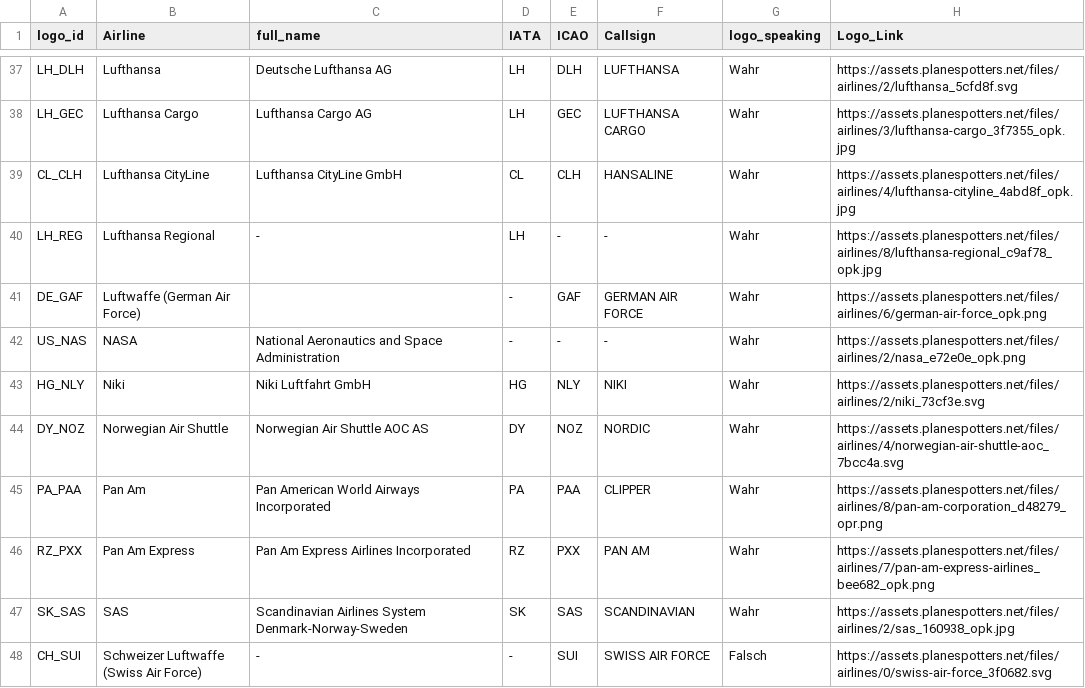
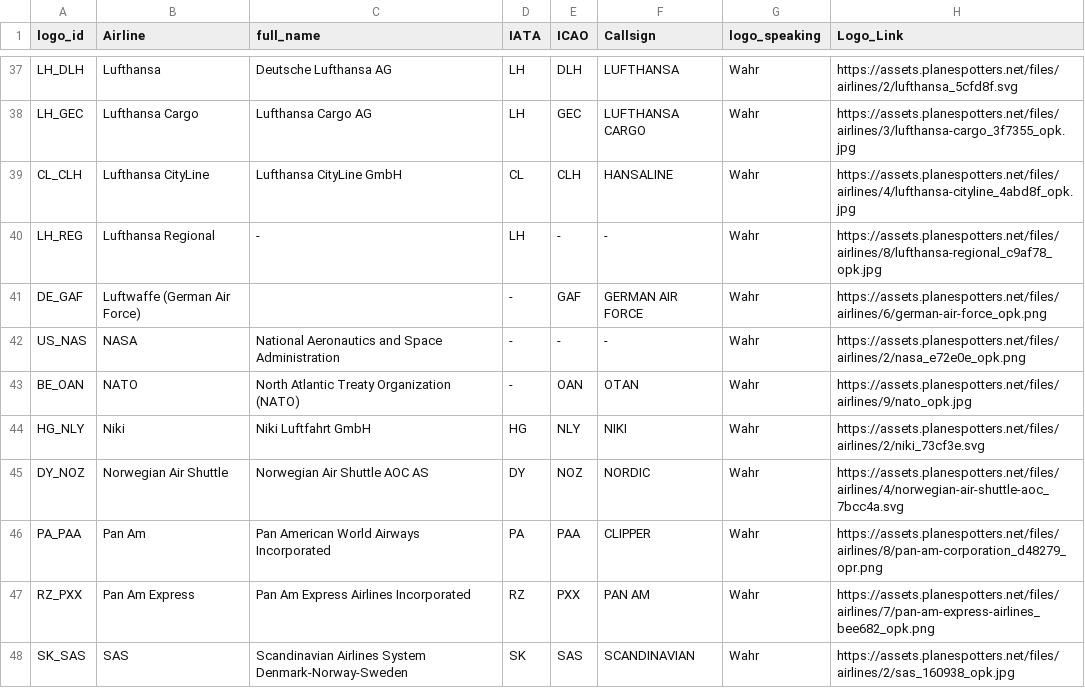
Before and after one commit to ugnet90/aircraft-labels, a CSV file: data/airline_logos.csv, drawn as a sheet; only a part is shown, gaps mark what is left out; the shorter side is filled out with more unchanged rows.

Commit message:
Add files via upload

```diff
--- a/data/airline_logos.csv
+++ b/data/airline_logos.csv
@@ -42,2 +42,3 @@ DE_GAF;Luftwaffe (German Air Force);;-;GAF;GERMAN AIR FORCE;Wahr;https://assets.
 US_NAS;NASA;National Aeronautics and Space Administration;-;-;-;Wahr;https://assets.planespotters.net/files/airlines/2/nasa_e72e0e_opk.png
+BE_OAN;NATO;North Atlantic Treaty Organization (NATO);-;OAN;OTAN;Wahr;https://assets.planespotters.net/files/airlines/9/nato_opk.jpg
 HG_NLY;Niki;Niki Luftfahrt GmbH;HG;NLY;NIKI;Wahr;https://assets.planespotters.net/files/airlines/2/niki_73cf3e.svg
```
